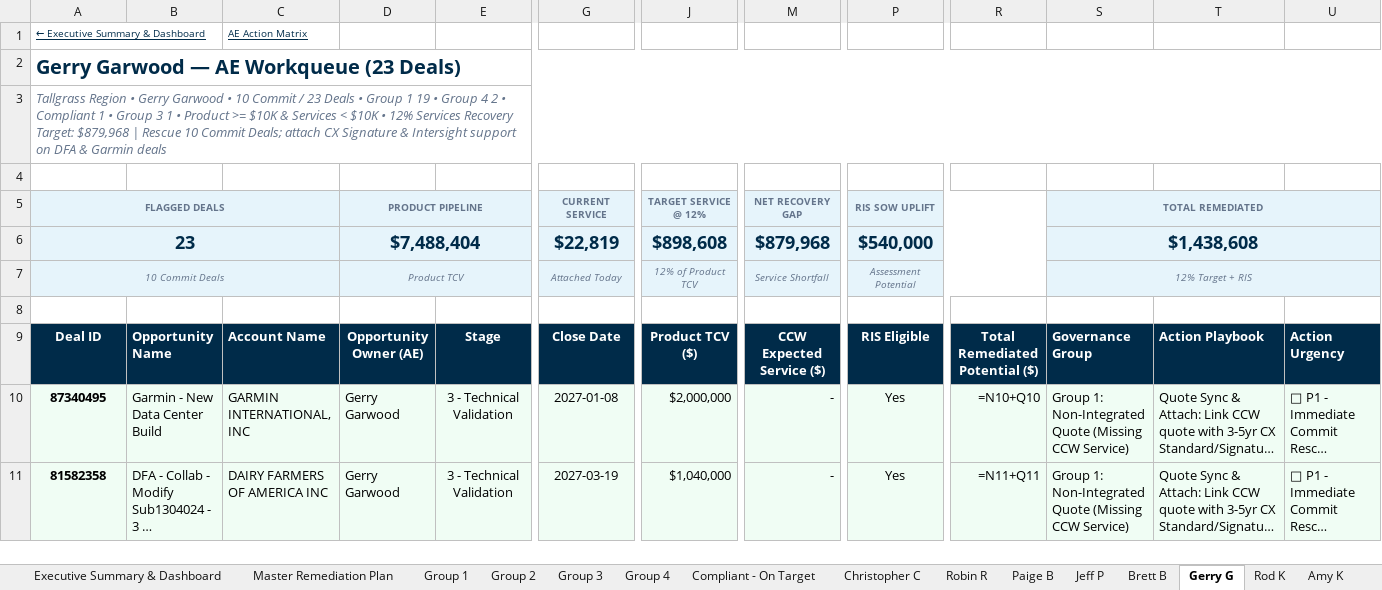
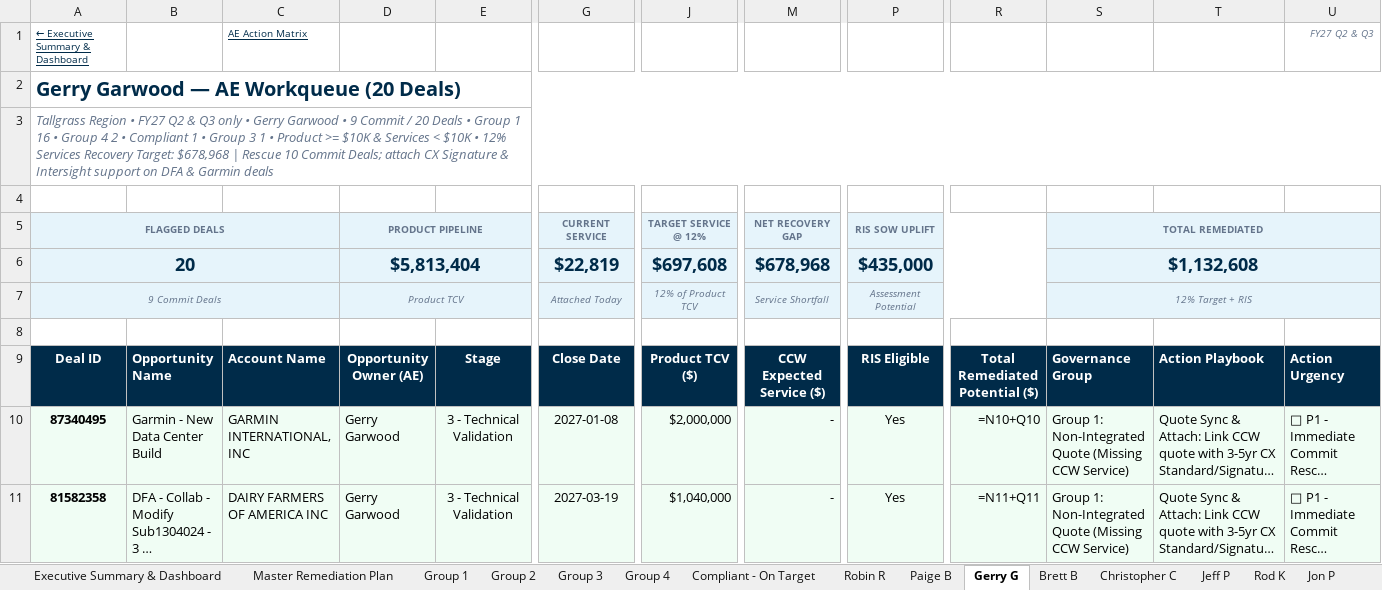
Before and after one commit to chchilds/cxvx, an Excel workbook: documents/Tallgrass_Services_Remediation_Action_Plan_2026-11-24.xlsx, sheet Gerry G, drawn as a sheet; only a part is shown, gaps mark what is left out; long unchanged cells end in …; values as stored, in another font and other column widths than the file's, no borders; formulas without a stored value are shown as written; removed rows and columns are numbered as before the commit, all else as after; rows hold the shown columns only; the diff covers the shown part only; the diff names each change by its address in the sheet, - before the commit and + after, or states it on an @@ line.

```diff
--- a/documents/Tallgrass_Services_Remediation_Action_Plan_2026-11-24.xlsx (sheet Gerry G)
+++ b/documents/Tallgrass_Services_Remediation_Action_Plan_2026-11-24.xlsx (sheet Gerry G)
@@ sheet tab order changed: Executive Summary & Dashboard | Master Remediation Plan | Group 1 | Group 2 | Group 3 | Group 4 | Compliant - On Target | Robin R | Paige B | Gerry G | Brett B | Christopher C | Jeff P | Rod K | Jon P @@
-U1: (empty)
+U1: FY27 Q2 & Q3
-A2: Gerry Garwood — AE Workqueue (23 Deals)
+A2: Gerry Garwood — AE Workqueue (20 Deals)
-A3: …Region • Gerry Garwood • 10 Commit / 23 Deals • Group 1 19 • Group 4 2 • Compliant 1 • Group 3 1 • Product >= $10K & Services < $10K • 12% Services Recovery Target: $879,968 | Rescue…
+A3: …Region • FY27 Q2 & Q3 only • Gerry Garwood • 9 Commit / 20 Deals • Group 1 16 • Group 4 2 • Compliant 1 • Group 3 1 • Product >= $10K & Services < $10K • 12% Services Recovery Target: $678,968 | Rescue…
-row 6: 23 |  |  | $7,488,404 |  | $22,819 | $898,608 | $879,968 | $540,000 |  | $1,438,608
+row 6: 20 |  |  | $5,813,404 |  | $22,819 | $697,608 | $678,968 | $435,000 |  | $1,132,608
-A7: 10 Commit Deals
+A7: 9 Commit Deals
```
Also changed, not shown: 3 removed rows, 81 edited cells and cell formats elsewhere in this sheet, sheet Group 1, sheet Jeff P, sheet Amy K, sheet Executive Summary & Dashboard, sheet Jon P, sheet Robin R, 15 more sheets.
